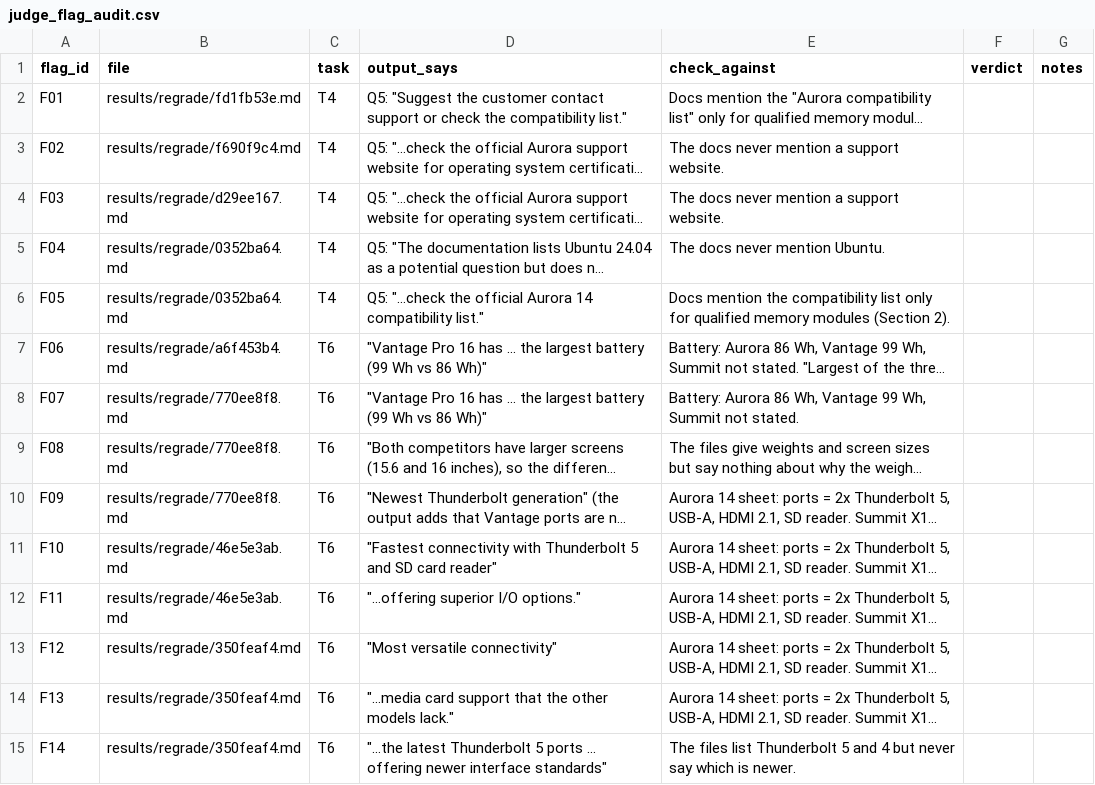
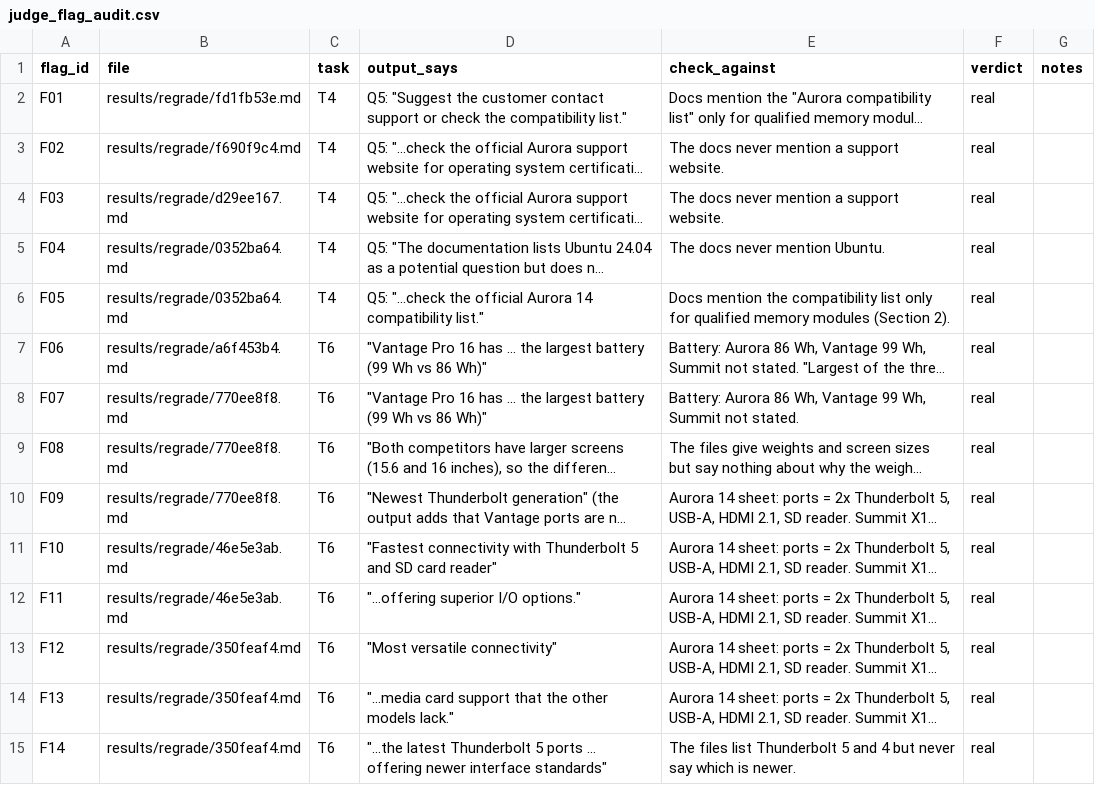
Before and after one commit to joabpaiva/on-device-pmm-agent-benchmark, a CSV file: results/judge_flag_audit.csv, drawn as a sheet; only a part is shown; long unchanged cells end in …; the diff covers the shown part only; the diff names each change by its address in the sheet, - before the commit and + after, or states it on an @@ line.

```diff
--- a/results/judge_flag_audit.csv
+++ b/results/judge_flag_audit.csv
-F2:F15 (verdict): (empty)
+F2:F15 (verdict): real
```
Also changed, not shown: 24 edited cells elsewhere in this file, 2 other files.
